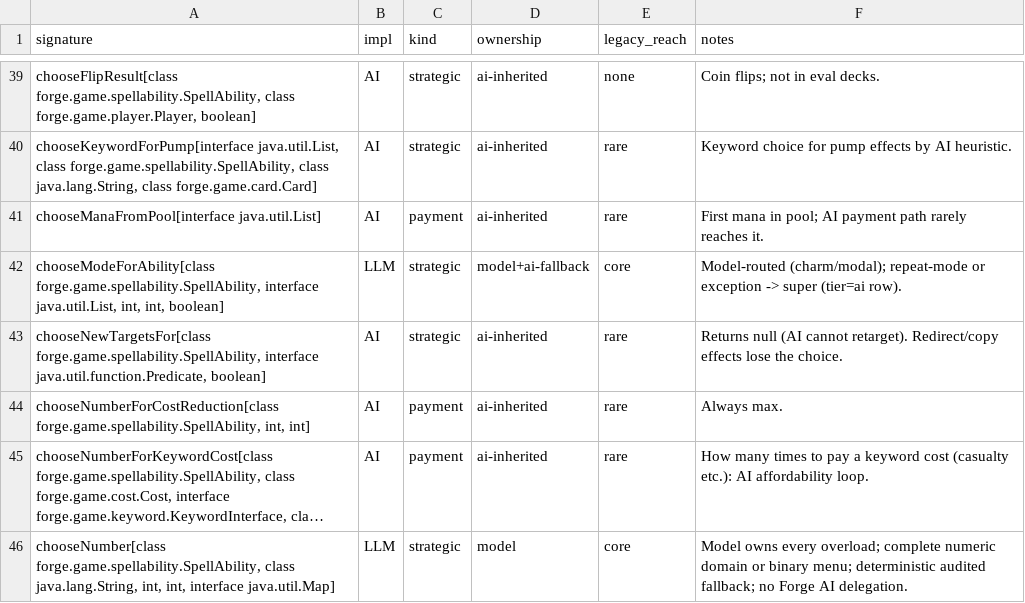
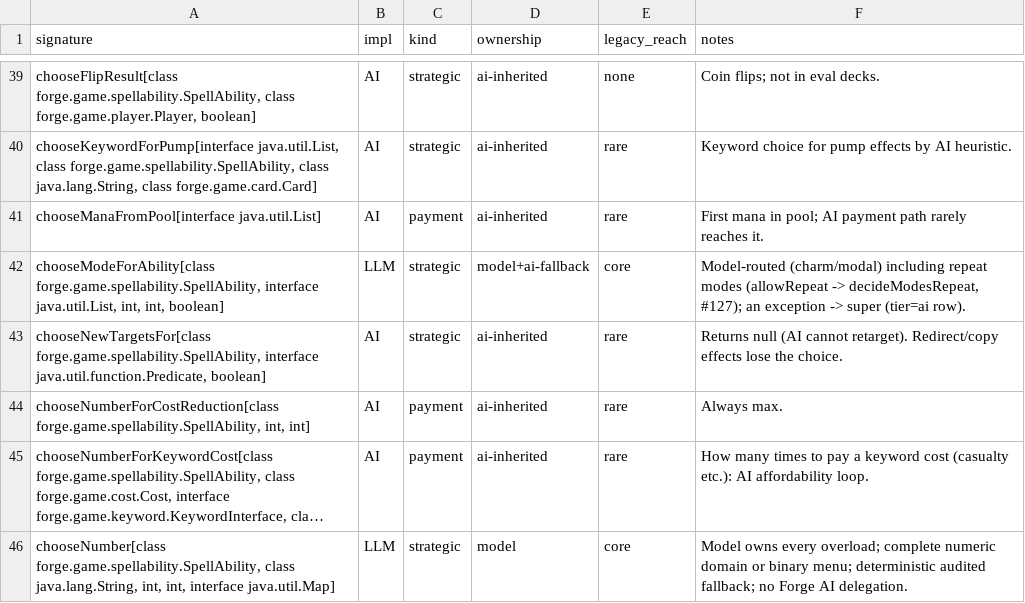
Before and after one commit to lumlaolao/spike-eval, a TSV file: docs/harness/controller-ownership.tsv, drawn as a sheet; only a part is shown, gaps mark what is left out; long unchanged cells end in ….

```diff
--- a/docs/harness/controller-ownership.tsv
+++ b/docs/harness/controller-ownership.tsv
@@ -41,3 +41,3 @@ chooseKeywordForPump[interface java.util.List, class forge.game.spellability.Spe
 chooseManaFromPool[interface java.util.List]	AI	payment	ai-inherited	rare	First mana in pool; AI payment path rarely reaches it.
-chooseModeForAbility[class forge.game.spellability.SpellAbility, interface java.util.List, int, int, boolean]	LLM	strategic	model+ai-fallback	core	Model-routed (charm/modal); repeat-mode or exception -> super (tier=ai row).
+chooseModeForAbility[class forge.game.spellability.SpellAbility, interface java.util.List, int, int, boolean]	LLM	strategic	model+ai-fallback	core	Model-routed (charm/modal) including repeat modes (allowRepeat -> decideModesRepeat, #127); an exception -> super (tier=ai row).
 chooseNewTargetsFor[class forge.game.spellability.SpellAbility, interface java.util.function.Predicate, boolean]	AI	strategic	ai-inherited	rare	Returns null (AI cannot retarget). Redirect/copy effects lose the choice.
```
Also changed, not shown: 3 other files.
